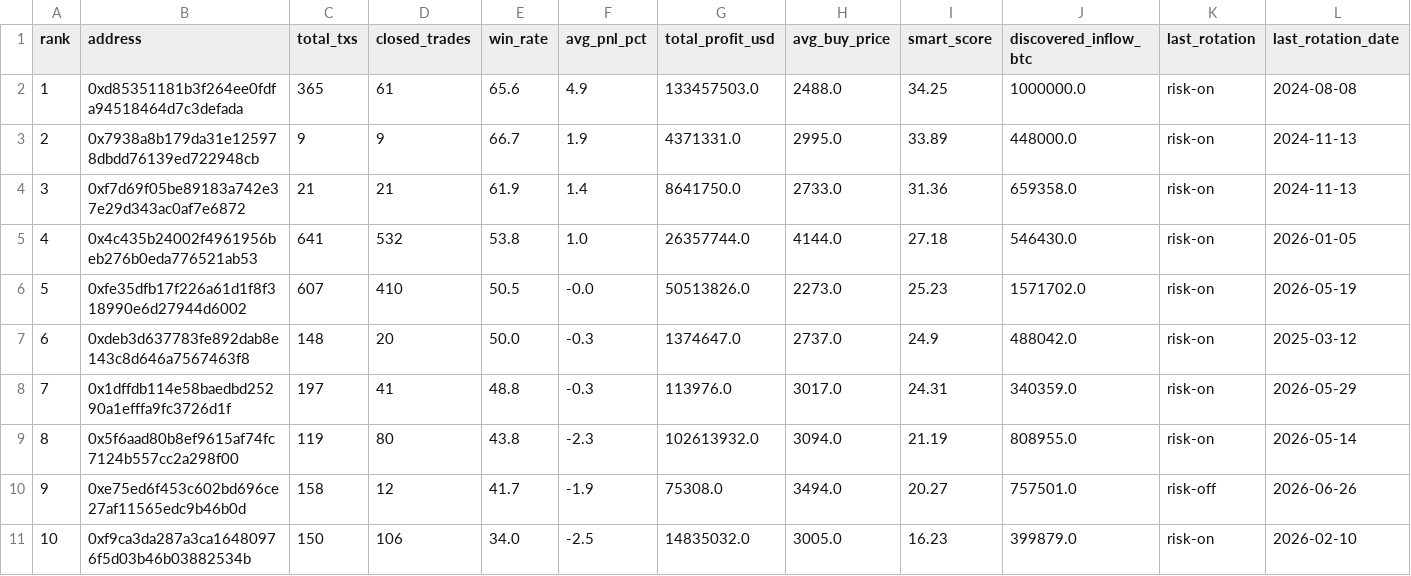
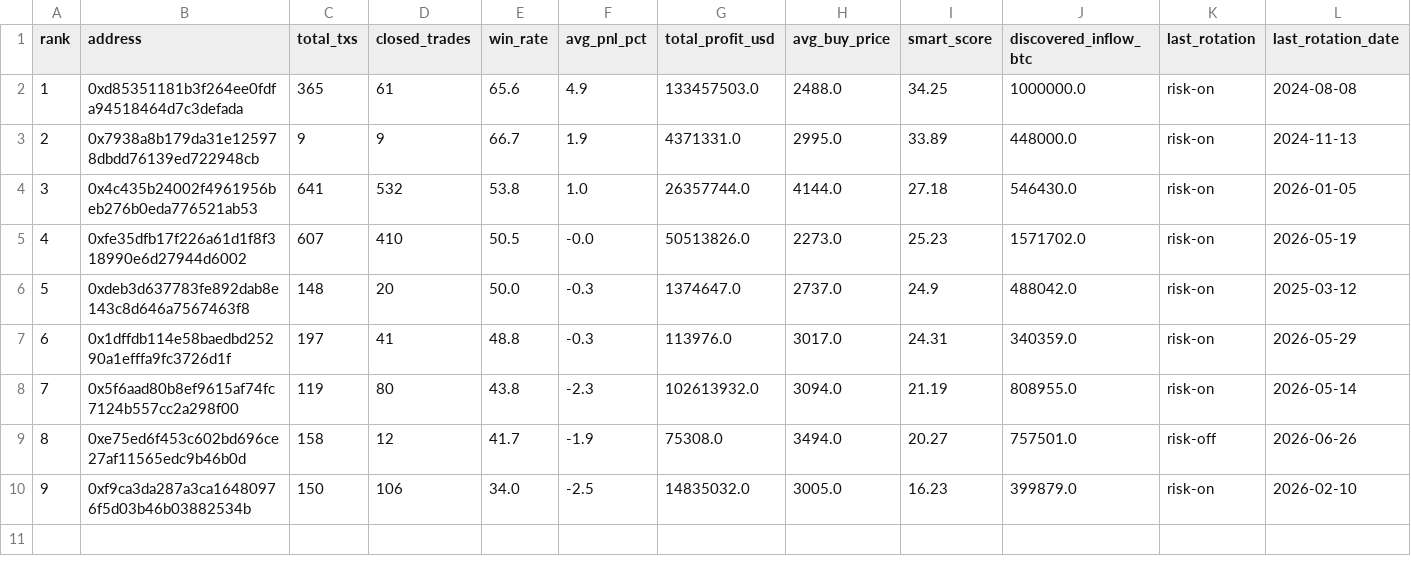
Before and after one commit to nierozgarniety/grubasy-tracker, a CSV file: grubasy_ranking.csv, drawn as a sheet; removed rows and columns are numbered as before the commit, all else as after; the diff names each change by its address in the sheet, - before the commit and + after, or states it on an @@ line.

Commit message:
Update 2026-07-09 02:49 UTC

```diff
--- a/grubasy_ranking.csv
+++ b/grubasy_ranking.csv
-row 4: 3 | 0xf7d69f05be89183a742e37e29d343ac0af7e6872 | 21 | 21 | 61.9 | 1.4 | 8641750.0 | 2733.0 | 31.36 | 659358.0 | risk-on | 2024-11-13
@@ column A (rank) renumbered from row 4 down @@
```
